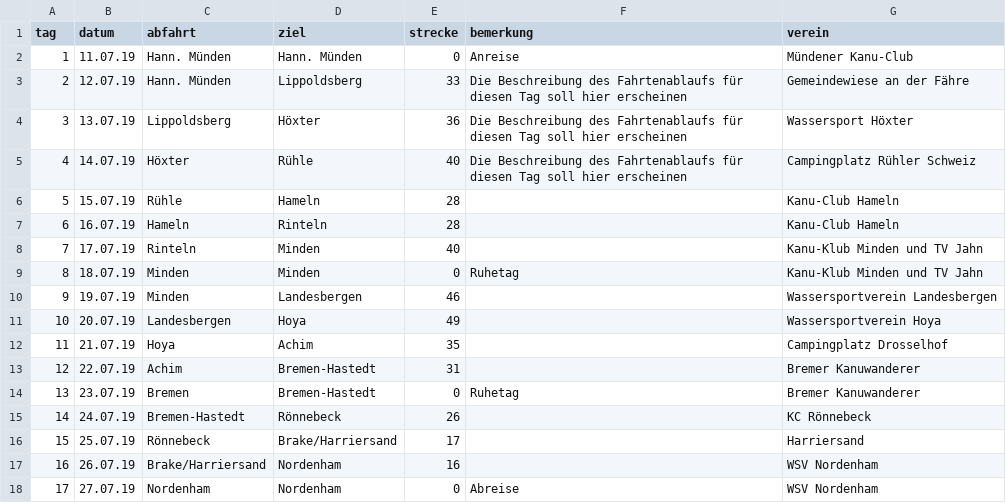
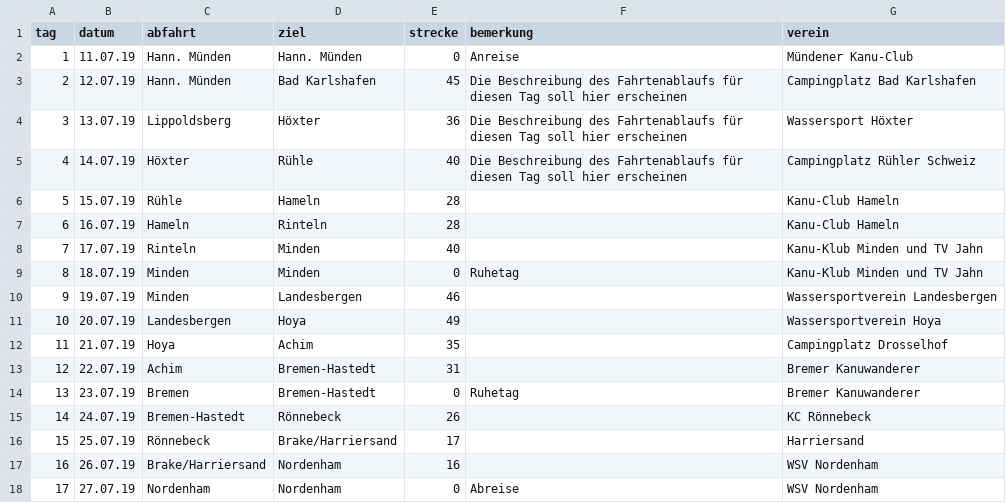
Before and after one commit to Weserfahrt/weserfahrt.github.io, a CSV file: _data/strecke.csv, drawn as a sheet.

Commit message:
Update strecke.csv

```diff
--- a/_data/strecke.csv
+++ b/_data/strecke.csv
@@ -2,3 +2,3 @@ tag,datum,abfahrt,ziel,strecke,bemerkung,verein
 1,11.07.19,Hann. Münden,Hann. Münden,0,Anreise,Mündener Kanu-Club
-2,12.07.19,Hann. Münden,Lippoldsberg,33,Die Beschreibung des Fahrtenablaufs für diesen Tag soll hier erscheinen,Gemeindewiese an der Fähre
+2,12.07.19,Hann. Münden,Bad Karlshafen,45,Die Beschreibung des Fahrtenablaufs für diesen Tag soll hier erscheinen,Campingplatz Bad Karlshafen
 3,13.07.19,Lippoldsberg,Höxter,36,Die Beschreibung des Fahrtenablaufs für diesen Tag soll hier erscheinen,Wassersport Höxter
```
